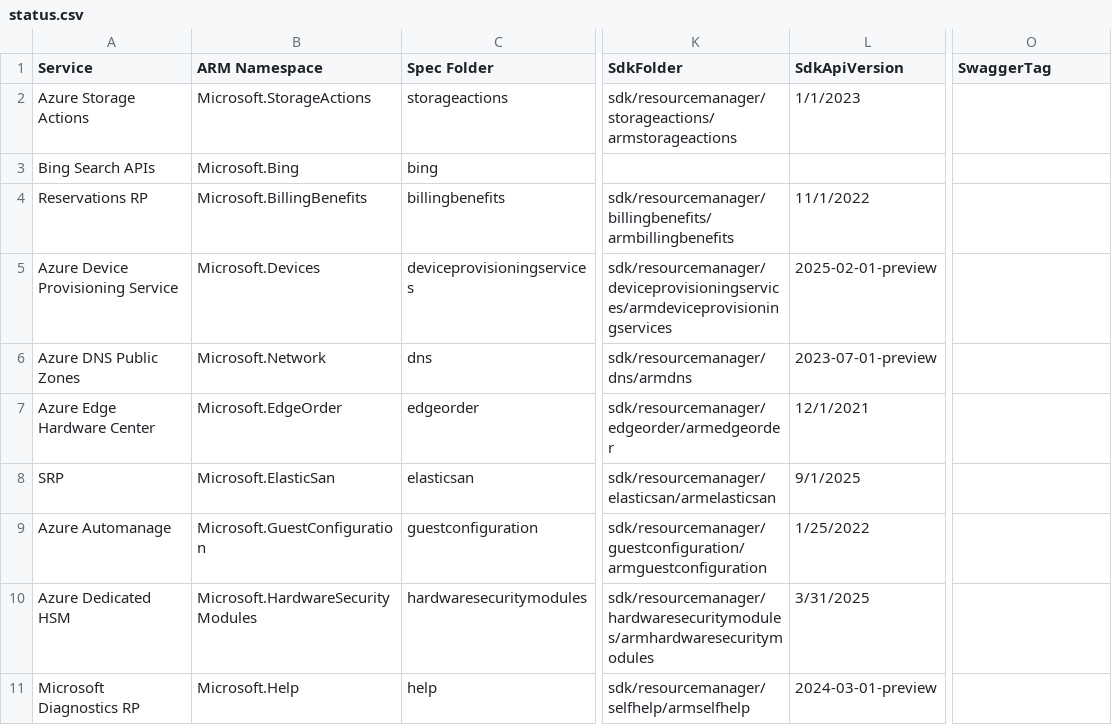
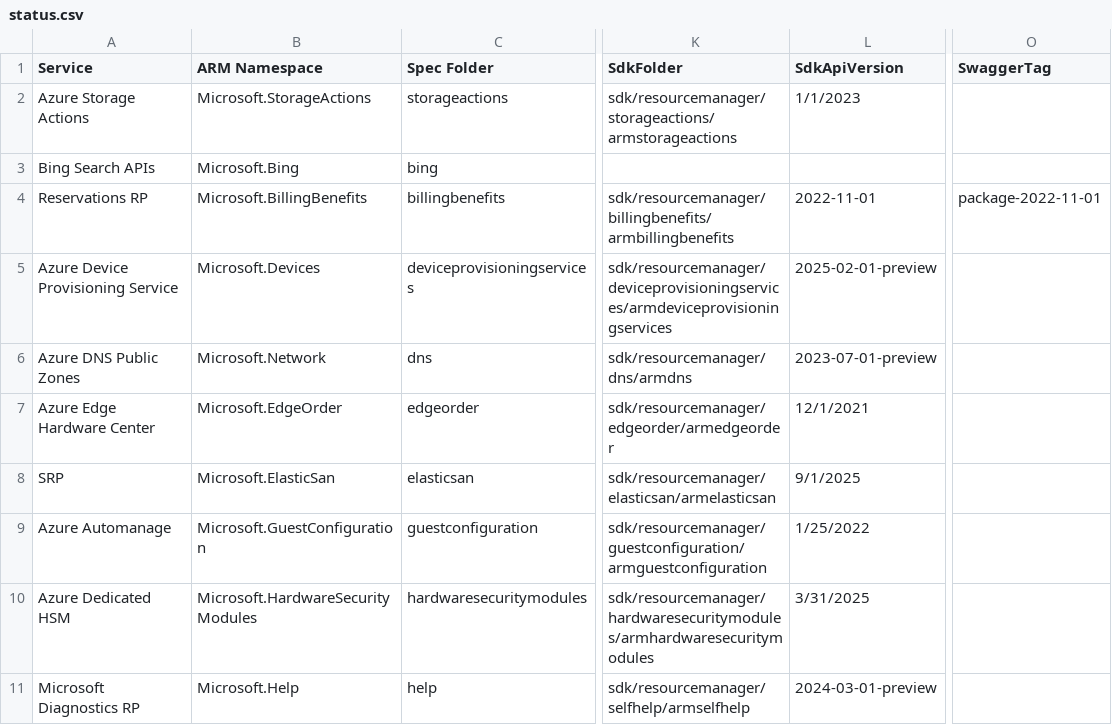
Before and after one commit to tadelesh/typespec-conversion-refresh, a CSV file: status.csv, drawn as a sheet; only a part is shown, gaps mark what is left out; the diff names each change by its address in the sheet, - before the commit and + after, or states it on an @@ line.

```diff
--- a/status.csv
+++ b/status.csv
-L4 (SdkApiVersion): 11/1/2022
+L4 (SdkApiVersion): 2022-11-01
-O4 (SwaggerTag): (empty)
+O4 (SwaggerTag): package-2022-11-01
```
